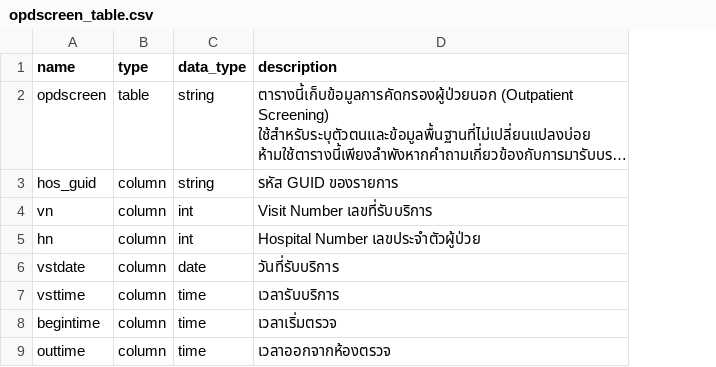
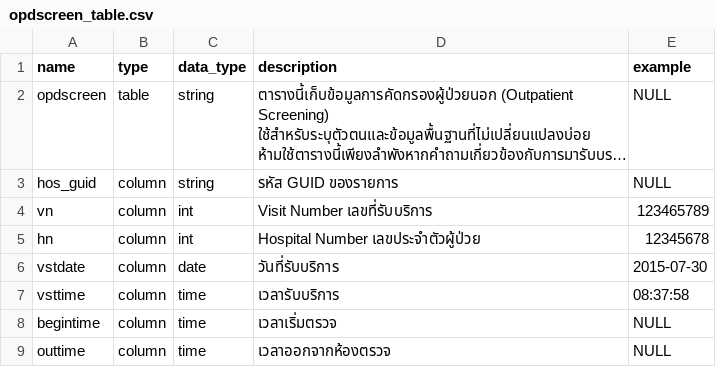
Before and after one commit to EndFroZen/Nubsib, a CSV file: backend/data/opdscreen_table.csv, drawn as a sheet; only a part is shown; long unchanged cells end in …; the diff names each change by its address in the sheet, - before the commit and + after, or states it on an @@ line.

```diff
--- a/backend/data/opdscreen_table.csv
+++ b/backend/data/opdscreen_table.csv
+column E (example), rows 2-9: NULL | NULL | 123465789 | 12345678 | 2015-07-30 | 08:37:58 | NULL | NULL
```
Also changed, not shown: backend/data/icd101_table.csv, backend/data/opd_allerg_table.csv, 27 other files.
